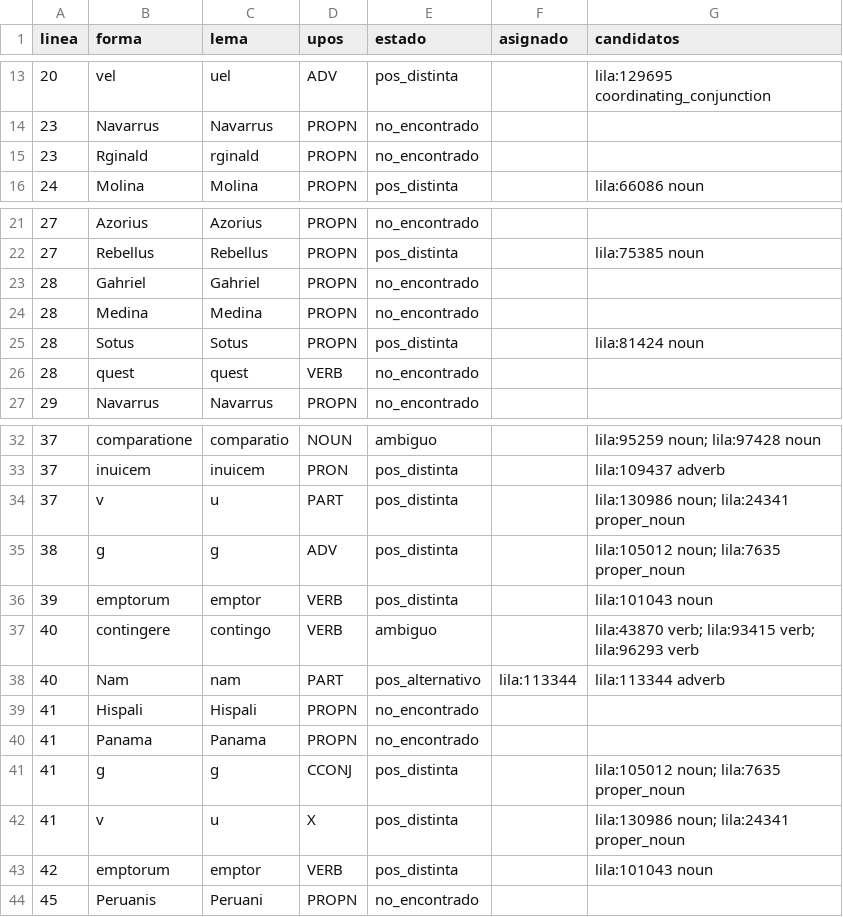
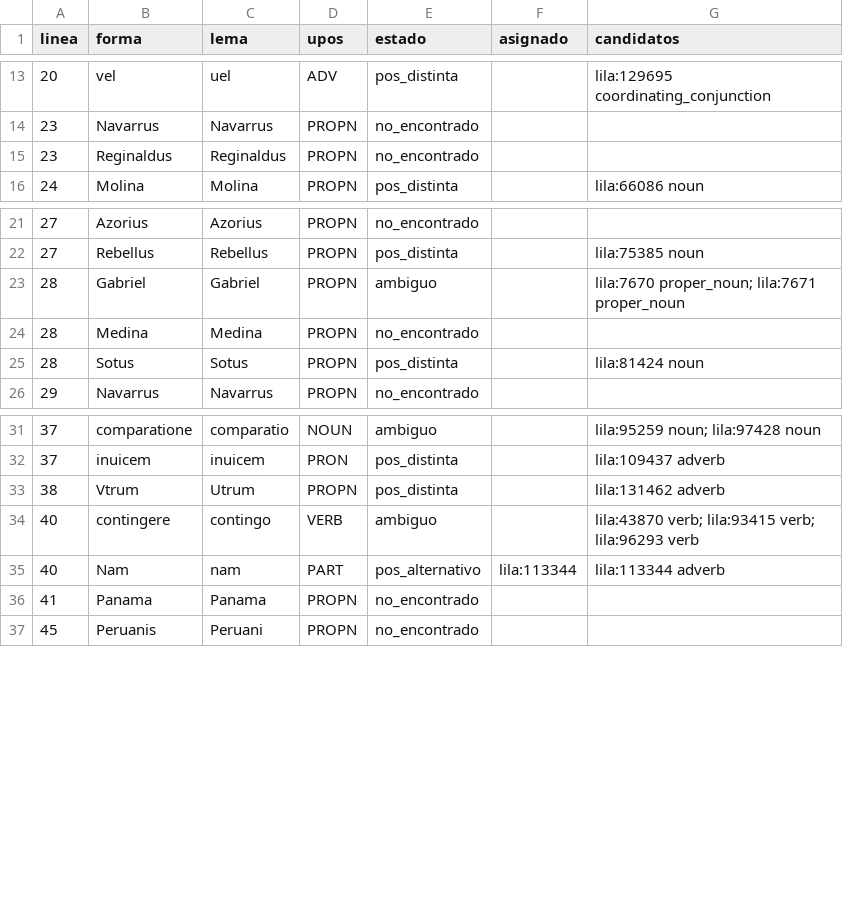
Before and after one commit to afvial/onate, a TSV file: lila/paginas/pg_63_46_der.tsv, drawn as a sheet; only a part is shown, gaps mark what is left out.

```diff
--- a/lila/paginas/pg_63_46_der.tsv
+++ b/lila/paginas/pg_63_46_der.tsv
@@ -14,3 +14,3 @@ linea	forma	lema	upos	estado	asignado	candidatos
 23	Navarrus	Navarrus	PROPN	no_encontrado		
-23	Rginald	rginald	PROPN	no_encontrado		
+23	Reginaldus	Reginaldus	PROPN	no_encontrado		
 24	Molina	Molina	PROPN	pos_distinta		lila:66086 noun
@@ -22,6 +22,5 @@ linea	forma	lema	upos	estado	asignado	candidatos
 27	Rebellus	Rebellus	PROPN	pos_distinta		lila:75385 noun
-28	Gahriel	Gahriel	PROPN	no_encontrado		
+28	Gabriel	Gabriel	PROPN	ambiguo		lila:7670 proper_noun; lila:7671 proper_noun
 28	Medina	Medina	PROPN	no_encontrado		
 28	Sotus	Sotus	PROPN	pos_distinta		lila:81424 noun
-28	quest	quest	VERB	no_encontrado		
 29	Navarrus	Navarrus	PROPN	no_encontrado		
@@ -33,12 +32,6 @@ linea	forma	lema	upos	estado	asignado	candidatos
 37	inuicem	inuicem	PRON	pos_distinta		lila:109437 adverb
-37	v	u	PART	pos_distinta		lila:130986 noun; lila:24341 proper_noun
-38	g	g	ADV	pos_distinta		lila:105012 noun; lila:7635 proper_noun
-39	emptorum	emptor	VERB	pos_distinta		lila:101043 noun
+38	Vtrum	Utrum	PROPN	pos_distinta		lila:131462 adverb
 40	contingere	contingo	VERB	ambiguo		lila:43870 verb; lila:93415 verb; lila:96293 verb
 40	Nam	nam	PART	pos_alternativo	lila:113344	lila:113344 adverb
-41	Hispali	Hispali	PROPN	no_encontrado		
 41	Panama	Panama	PROPN	no_encontrado		
-41	g	g	CCONJ	pos_distinta		lila:105012 noun; lila:7635 proper_noun
-41	v	u	X	pos_distinta		lila:130986 noun; lila:24341 proper_noun
-42	emptorum	emptor	VERB	pos_distinta		lila:101043 noun
 45	Peruanis	Peruani	PROPN	no_encontrado		
```
Also changed, not shown: lila/pendientes.tsv, 10 other files.
